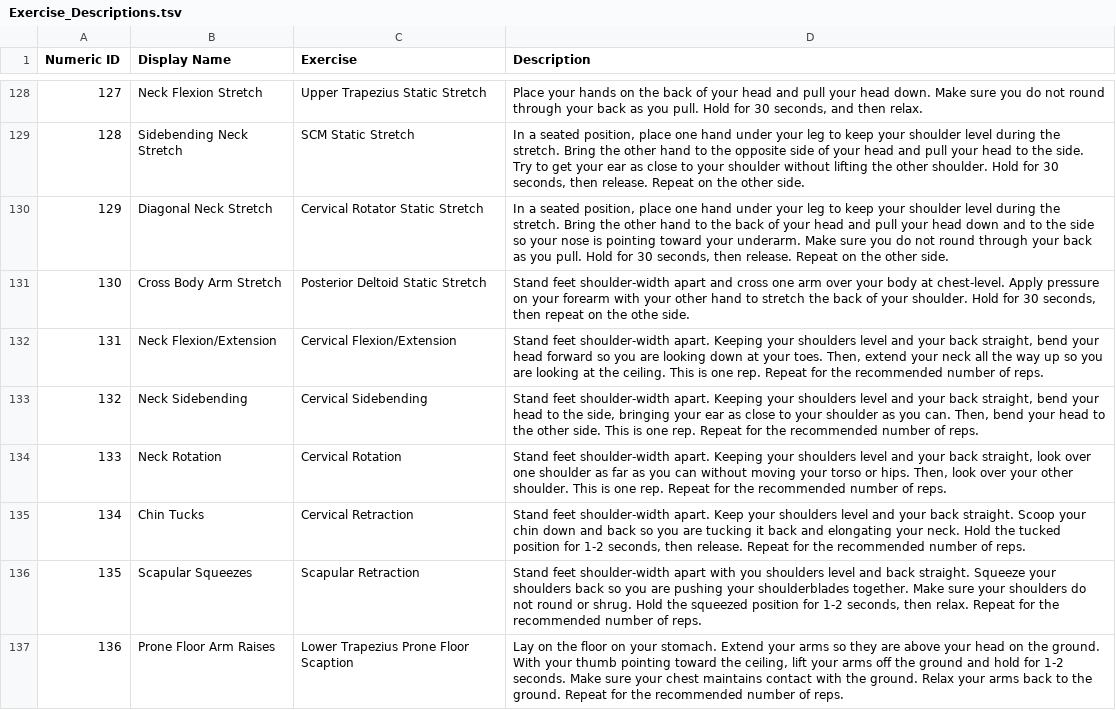
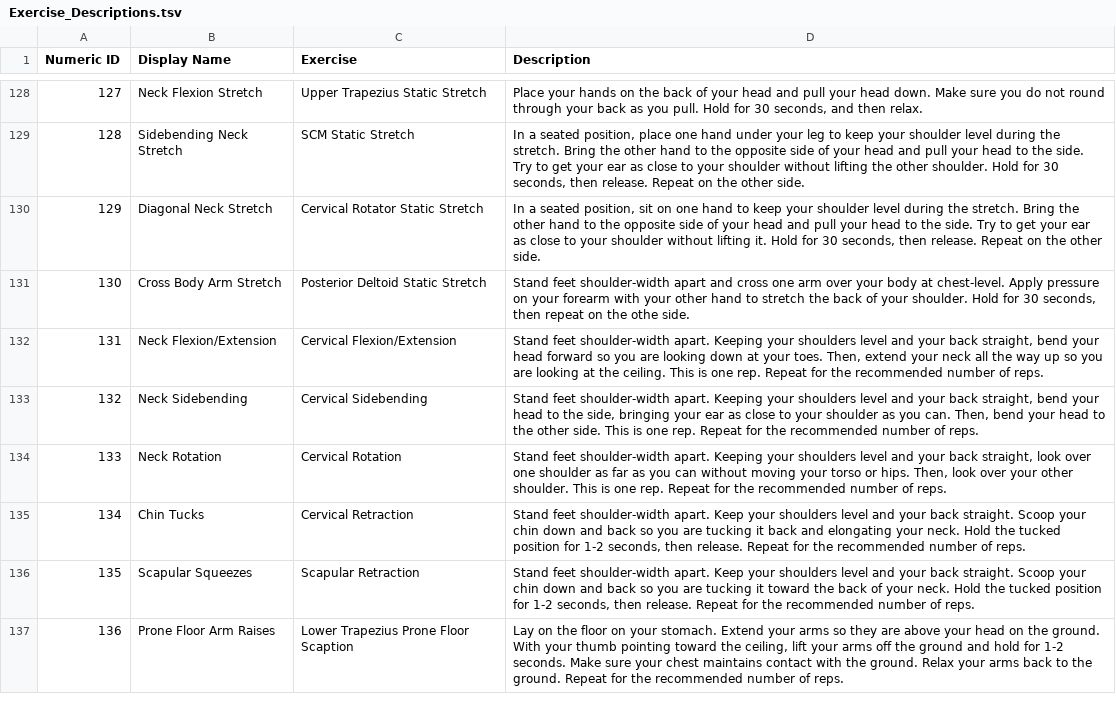
Before and after one commit to biometrixtech/plans, a TSV file: database/Exercise_Descriptions.tsv, drawn as a sheet; only a part is shown, gaps mark what is left out.

Commit message:
updated description for 129 and 135

```diff
--- a/database/Exercise_Descriptions.tsv
+++ b/database/Exercise_Descriptions.tsv
@@ -129,3 +129,3 @@ Numeric ID	Display Name	Exercise	Description
 128	Sidebending Neck Stretch	SCM Static Stretch	In a seated position, place one hand under your leg to keep your shoulder level during the stretch. Bring the other hand to the opposite side of your head and pull your head to the side. Try to get your ear as close to your shoulder without lifting the other shoulder. Hold for 30 seconds, then release. Repeat on the other side.
-129	Diagonal Neck Stretch	Cervical Rotator Static Stretch	In a seated position, place one hand under your leg to keep your shoulder level during the stretch. Bring the other hand to the back of your head and pull your head down and to the side so your nose is pointing toward your underarm. Make sure you do not round through your back as you pull. Hold for 30 seconds, then release. Repeat on the other side.
+129	Diagonal Neck Stretch	Cervical Rotator Static Stretch	In a seated position, sit on one hand to keep your shoulder level during the stretch. Bring the other hand to the opposite side of your head and pull your head to the side. Try to get your ear as close to your shoulder without lifting it. Hold for 30 seconds, then release. Repeat on the other side.
 130	Cross Body Arm Stretch	Posterior Deltoid Static Stretch	Stand feet shoulder-width apart and cross one arm over your body at chest-level. Apply pressure on your forearm with your other hand to stretch the back of your shoulder. Hold for 30 seconds, then repeat on the othe side.
@@ -135,3 +135,3 @@ Numeric ID	Display Name	Exercise	Description
 134	Chin Tucks	Cervical Retraction	Stand feet shoulder-width apart. Keep your shoulders level and your back straight. Scoop your chin down and back so you are tucking it back and elongating your neck. Hold the tucked position for 1-2 seconds, then release. Repeat for the recommended number of reps.
-135	Scapular Squeezes	Scapular Retraction	Stand feet shoulder-width apart with you shoulders level and back straight. Squeeze your shoulders back so you are pushing your shoulderblades together. Make sure your shoulders do not round or shrug. Hold the squeezed position for 1-2 seconds, then relax. Repeat for the recommended number of reps.
+135	Scapular Squeezes	Scapular Retraction	Stand feet shoulder-width apart. Keep your shoulders level and your back straight. Scoop your chin down and back so you are tucking it toward the back of your neck. Hold the tucked position for 1-2 seconds, then release. Repeat for the recommended number of reps.
 136	Prone Floor Arm Raises	Lower Trapezius Prone Floor Scaption	Lay on the floor on your stomach. Extend your arms so they are above your head on the ground. With your thumb pointing toward the ceiling, lift your arms off the ground and hold for 1-2 seconds. Make sure your chest maintains contact with the ground. Relax your arms back to the ground. Repeat for the recommended number of reps.
```
